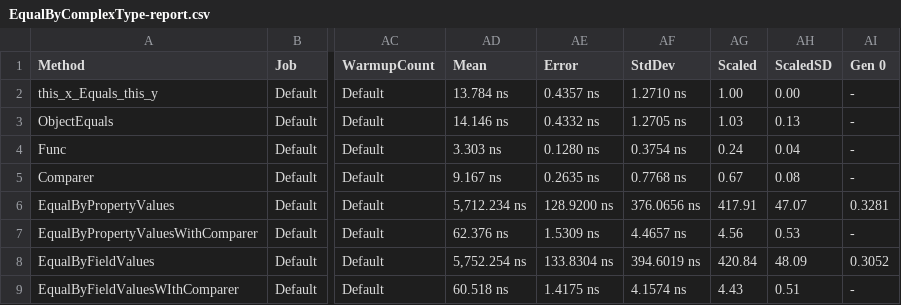
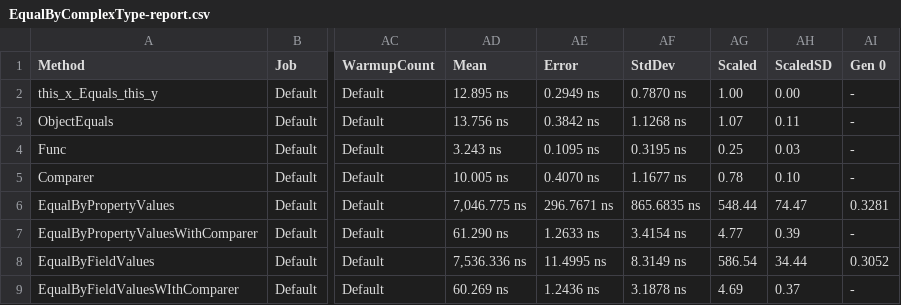
Before and after one commit to GuOrg/Gu.State, a CSV file: Gu.State.Benchmarks/BenchmarkDotNet.Artifacts/results/EqualByComplexType-report.csv, drawn as a sheet; only a part is shown, gaps mark what is left out; the diff names each change by its address in the sheet, - before the commit and + after, or states it on an @@ line.

Commit message:
Update benchmarks.

```diff
--- a/Gu.State.Benchmarks/BenchmarkDotNet.Artifacts/results/EqualByComplexType-report.csv
+++ b/Gu.State.Benchmarks/BenchmarkDotNet.Artifacts/results/EqualByComplexType-report.csv
-AD2 (Mean): 13.784 ns
+AD2 (Mean): 12.895 ns
-AE2 (Error): 0.4357 ns
+AE2 (Error): 0.2949 ns
-AF2 (StdDev): 1.2710 ns
+AF2 (StdDev): 0.7870 ns
-AD3 (Mean): 14.146 ns
+AD3 (Mean): 13.756 ns
-AE3 (Error): 0.4332 ns
+AE3 (Error): 0.3842 ns
-AF3 (StdDev): 1.2705 ns
+AF3 (StdDev): 1.1268 ns
-AG3 (Scaled): 1.03
+AG3 (Scaled): 1.07
-AH3 (ScaledSD): 0.13
+AH3 (ScaledSD): 0.11
-AD4 (Mean): 3.303 ns
+AD4 (Mean): 3.243 ns
-AE4 (Error): 0.1280 ns
+AE4 (Error): 0.1095 ns
-AF4 (StdDev): 0.3754 ns
+AF4 (StdDev): 0.3195 ns
-AG4 (Scaled): 0.24
+AG4 (Scaled): 0.25
-AH4 (ScaledSD): 0.04
+AH4 (ScaledSD): 0.03
-AD5 (Mean): 9.167 ns
+AD5 (Mean): 10.005 ns
-AE5 (Error): 0.2635 ns
+AE5 (Error): 0.4070 ns
-AF5 (StdDev): 0.7768 ns
+AF5 (StdDev): 1.1677 ns
-AG5 (Scaled): 0.67
+AG5 (Scaled): 0.78
-AH5 (ScaledSD): 0.08
+AH5 (ScaledSD): 0.10
-AD6 (Mean): 5,712.234 ns
+AD6 (Mean): 7,046.775 ns
-AE6 (Error): 128.9200 ns
+AE6 (Error): 296.7671 ns
-AF6 (StdDev): 376.0656 ns
+AF6 (StdDev): 865.6835 ns
-AG6 (Scaled): 417.91
+AG6 (Scaled): 548.44
-AH6 (ScaledSD): 47.07
+AH6 (ScaledSD): 74.47
-AD7 (Mean): 62.376 ns
+AD7 (Mean): 61.290 ns
-AE7 (Error): 1.5309 ns
+AE7 (Error): 1.2633 ns
-AF7 (StdDev): 4.4657 ns
+AF7 (StdDev): 3.4154 ns
-AG7 (Scaled): 4.56
+AG7 (Scaled): 4.77
-AH7 (ScaledSD): 0.53
+AH7 (ScaledSD): 0.39
-AD8 (Mean): 5,752.254 ns
+AD8 (Mean): 7,536.336 ns
-AE8 (Error): 133.8304 ns
+AE8 (Error): 11.4995 ns
-AF8 (StdDev): 394.6019 ns
+AF8 (StdDev): 8.3149 ns
-AG8 (Scaled): 420.84
+AG8 (Scaled): 586.54
-AH8 (ScaledSD): 48.09
+AH8 (ScaledSD): 34.44
-AD9 (Mean): 60.518 ns
+AD9 (Mean): 60.269 ns
-AE9 (Error): 1.4175 ns
+AE9 (Error): 1.2436 ns
-AF9 (StdDev): 4.1574 ns
+AF9 (StdDev): 3.1878 ns
-AG9 (Scaled): 4.43
+AG9 (Scaled): 4.69
-AH9 (ScaledSD): 0.51
+AH9 (ScaledSD): 0.37
```
Also changed, not shown: 16 other files.
